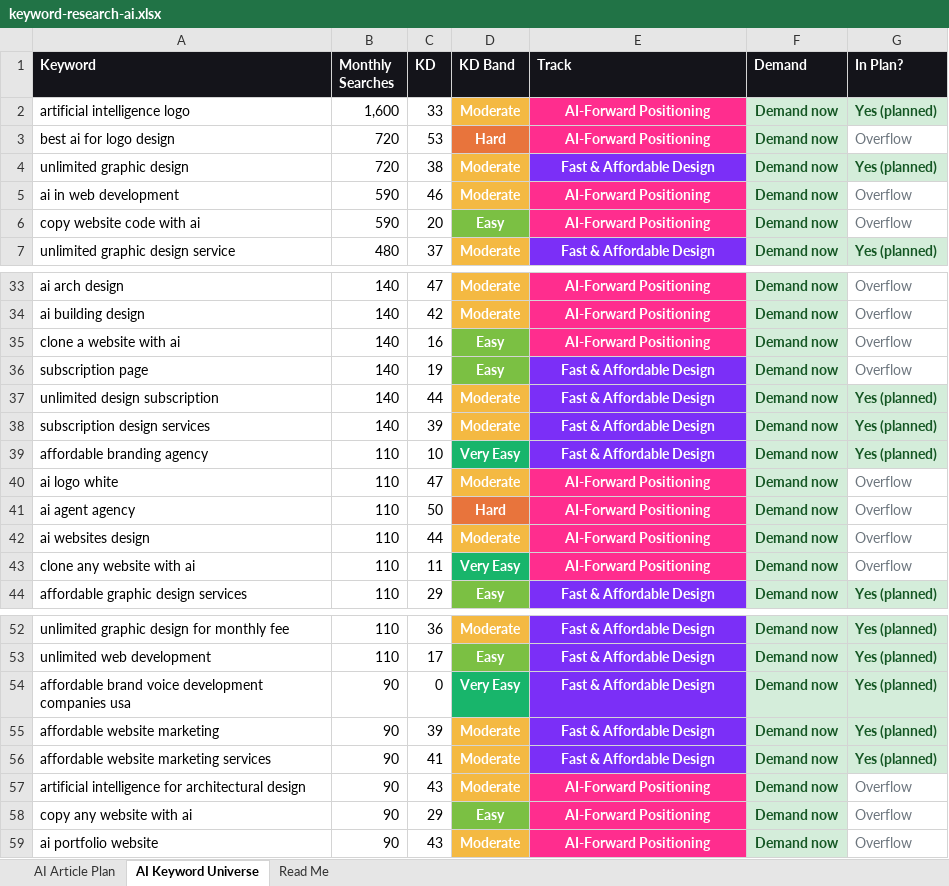
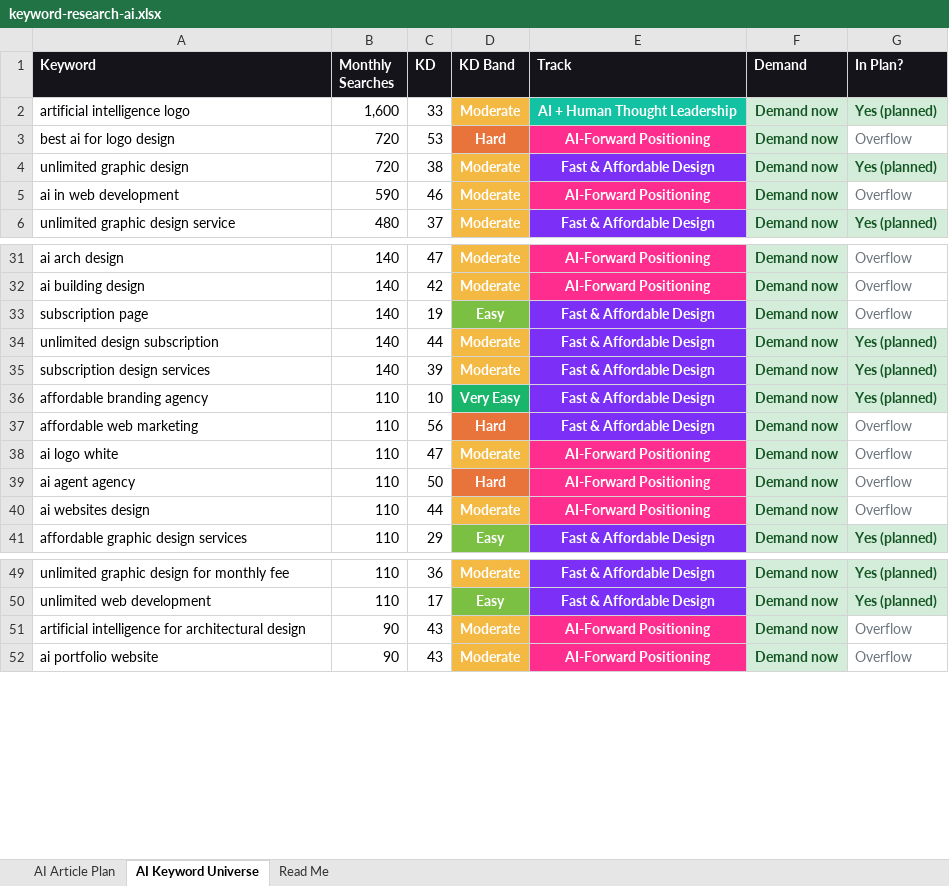
Before and after one commit to jonestj-boop/decks, an Excel workbook: decks/eloqwnt/keyword-research-ai.xlsx, sheet AI Keyword Universe, drawn as a sheet; only a part is shown, gaps mark what is left out; values as stored, in another font and other column widths than the file's, no borders; removed rows and columns are numbered as before the commit, all else as after; the diff covers the shown part only; the diff names each change by its address in the sheet, - before the commit and + after, or states it on an @@ line.

```diff
--- a/decks/eloqwnt/keyword-research-ai.xlsx (sheet AI Keyword Universe)
+++ b/decks/eloqwnt/keyword-research-ai.xlsx (sheet AI Keyword Universe)
-E2 (Track): AI-Forward Positioning
+E2 (Track): AI + Human Thought Leadership
-E2 fill: #FF2D8E
+E2 fill: #13C2A3
-row 6: copy website code with ai | 590 | 20 | Easy | AI-Forward Positioning | Demand now | Overflow
-row 35: clone a website with ai | 140 | 16 | Easy | AI-Forward Positioning | Demand now | Overflow
+row 37: affordable web marketing | 110 | 56 | Hard | Fast & Affordable Design | Demand now | Overflow
-row 43: clone any website with ai | 110 | 11 | Very Easy | AI-Forward Positioning | Demand now | Overflow
-row 54: affordable brand voice development companies usa | 90 | 0 | Very Easy | Fast & Affordable Design | Demand now | Yes (planned)
-row 55: affordable website marketing | 90 | 39 | Moderate | Fast & Affordable Design | Demand now | Yes (planned)
-row 56: affordable website marketing services | 90 | 41 | Moderate | Fast & Affordable Design | Demand now | Yes (planned)
-row 58: copy any website with ai | 90 | 29 | Easy | AI-Forward Positioning | Demand now | Overflow
```
Also changed, not shown: 3 removed rows elsewhere in this sheet, sheet AI Article Plan, sheet Read Me.
